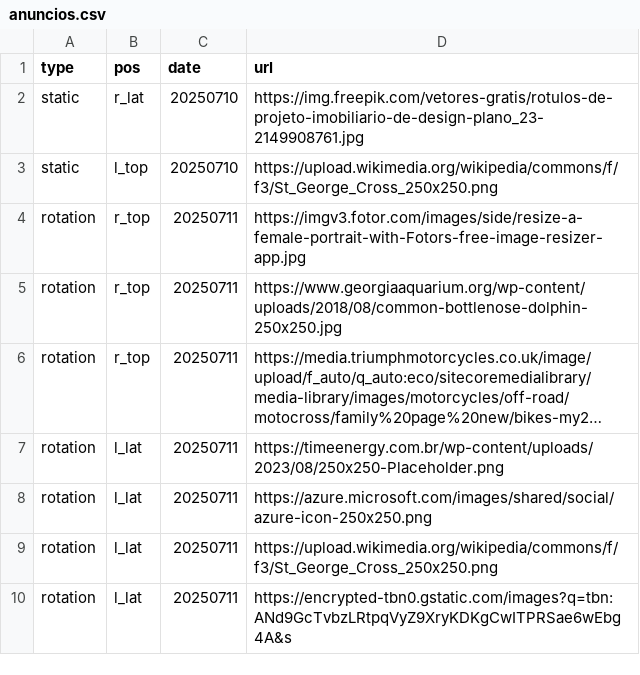
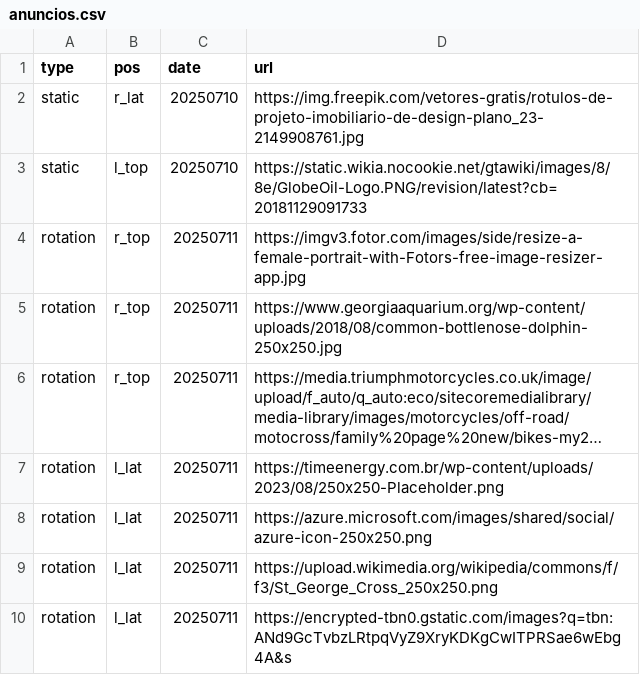
Before and after one commit to limpinh0/esperanzabuy, a CSV file: anuncios.csv, drawn as a sheet; long unchanged cells end in ….

Commit message:
Update anuncios.csv

```diff
--- a/anuncios.csv
+++ b/anuncios.csv
@@ -2,3 +2,3 @@ type,pos,date,url
 static,r_lat,20250710,https://img.freepik.com/vetores-gratis/rotulos-de-projeto-imobiliario-de-design-plano_23-2149908761.jpg
-static,l_top,20250710,https://upload.wikimedia.org/wikipedia/commons/f/f3/St_George_Cross_250x250.png
+static,l_top,20250710,https://static.wikia.nocookie.net/gtawiki/images/8/8e/GlobeOil-Logo.PNG/revision/latest?cb=20181129091733
 rotation,r_top,20250711,https://imgv3.fotor.com/images/side/resize-a-female-portrait-with-Fotors-free-image-resizer-app.jpg
```
